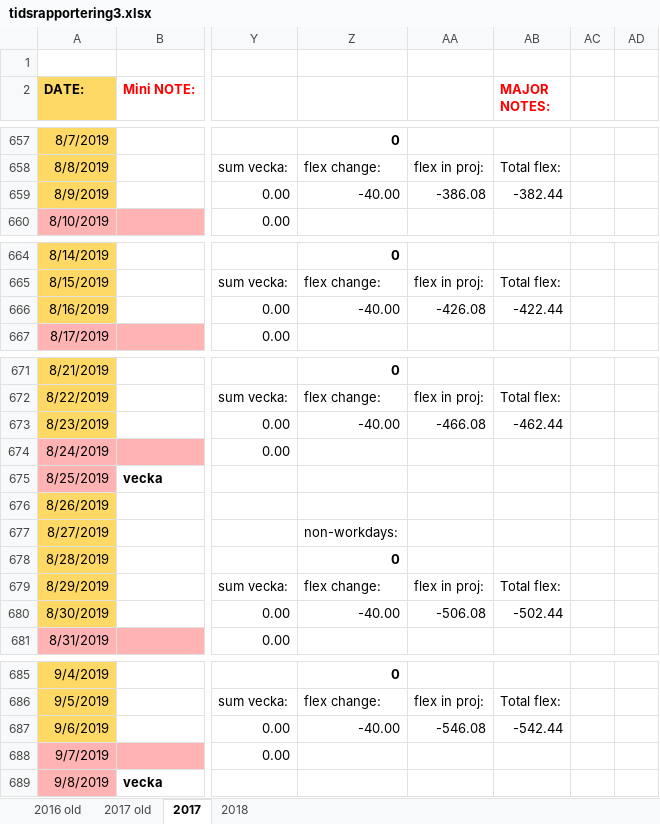
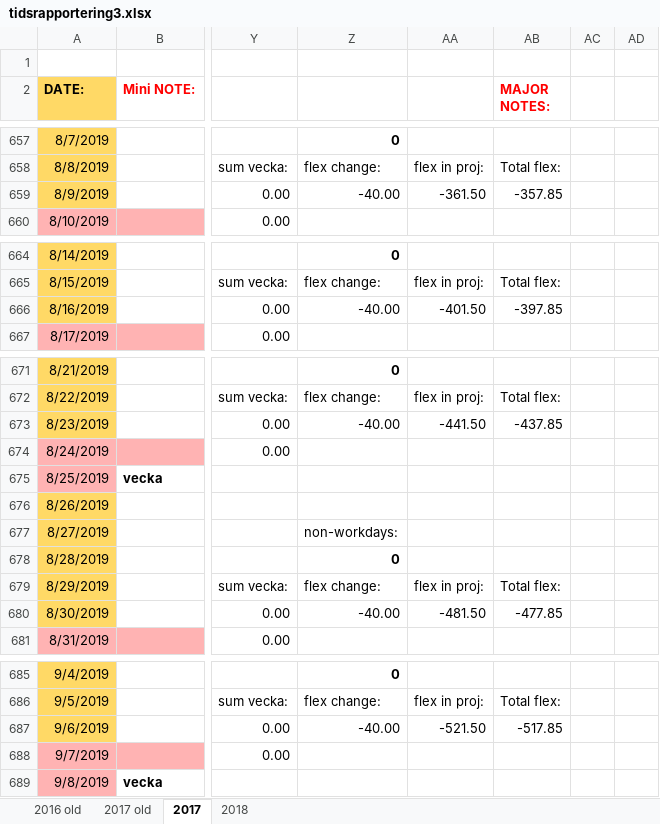
Before and after one commit to basetutu/code_snippets, an Excel workbook: tidsrapport/tidsrapportering3.xlsx, sheet 2017, drawn as a sheet; only a part is shown, gaps mark what is left out; values as stored, in another font and other column widths than the file's, no borders; conditional formats not drawn; the diff covers the shown part only; the diff names each change by its address in the sheet, - before the commit and + after, or states it on an @@ line.

```diff
--- a/tidsrapport/tidsrapportering3.xlsx (sheet 2017)
+++ b/tidsrapport/tidsrapportering3.xlsx (sheet 2017)
-AA659: -386.08
+AA659: -361.50
-AB659 (MAJOR NOTES:): -382.44
+AB659 (MAJOR NOTES:): -357.85
-AA666: -426.08
+AA666: -401.50
-AB666 (MAJOR NOTES:): -422.44
+AB666 (MAJOR NOTES:): -397.85
-AA673: -466.08
+AA673: -441.50
-AB673 (MAJOR NOTES:): -462.44
+AB673 (MAJOR NOTES:): -437.85
-AA680: -506.08
+AA680: -481.50
-AB680 (MAJOR NOTES:): -502.44
+AB680 (MAJOR NOTES:): -477.85
-AA687: -546.08
+AA687: -521.50
-AB687 (MAJOR NOTES:): -542.44
+AB687 (MAJOR NOTES:): -517.85
```
Also changed, not shown: 55 edited cells elsewhere in this sheet.
